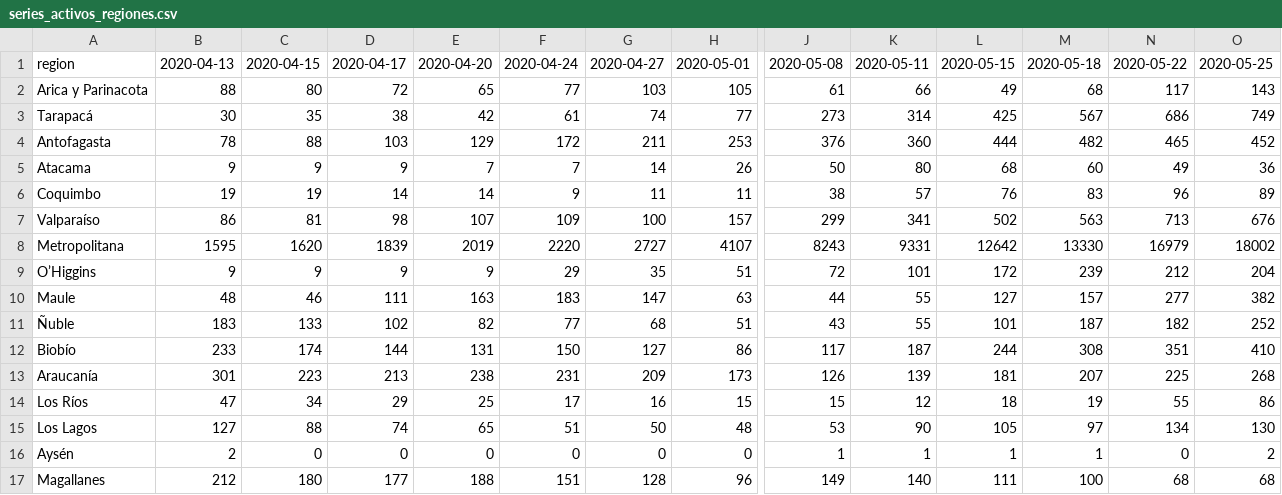
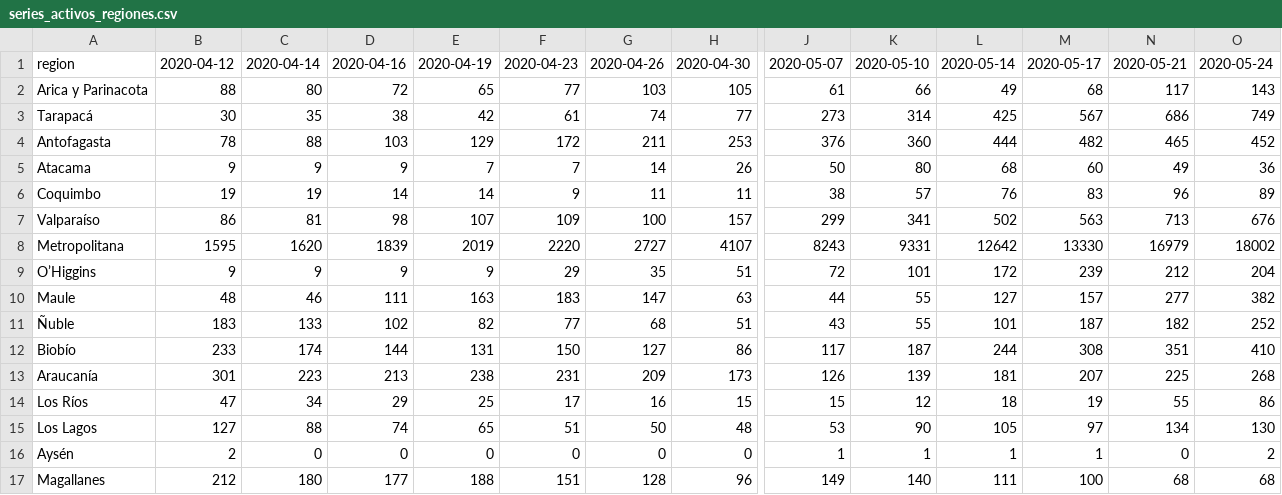
Before and after one commit to javierlopeza/datos-coronavirus-chile, a CSV file: raw_data/regiones/series_activos_regiones.csv, drawn as a sheet; only a part is shown, gaps mark what is left out; the diff covers the shown part only; the diff names each change by its address in the sheet, - before the commit and + after, or states it on an @@ line.

```diff
--- a/raw_data/regiones/series_activos_regiones.csv
+++ b/raw_data/regiones/series_activos_regiones.csv
-B1: 2020-04-13
+B1: 2020-04-12
-C1: 2020-04-15
+C1: 2020-04-14
-D1: 2020-04-17
+D1: 2020-04-16
-E1: 2020-04-20
+E1: 2020-04-19
-F1: 2020-04-24
+F1: 2020-04-23
-G1: 2020-04-27
+G1: 2020-04-26
-H1: 2020-05-01
+H1: 2020-04-30
-J1: 2020-05-08
+J1: 2020-05-07
-K1: 2020-05-11
+K1: 2020-05-10
-L1: 2020-05-15
+L1: 2020-05-14
-M1: 2020-05-18
+M1: 2020-05-17
-N1: 2020-05-22
+N1: 2020-05-21
-O1: 2020-05-25
+O1: 2020-05-24
```
Also changed, not shown: 2 edited cells elsewhere in this file, raw_data/chile/serie_activos_chile.csv, raw_data/comunas/series_activos_comunas.csv.
